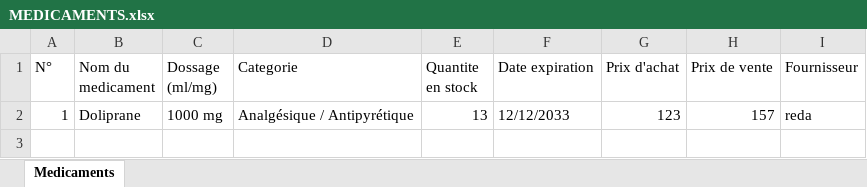
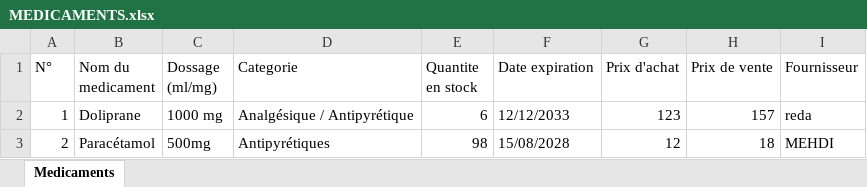
Before and after one commit to mbarrada218-lgtm/Gestion-d-une-Pharmacie, an Excel workbook: MEDICAMENTS.xlsx, sheet Medicaments, drawn as a sheet; values as stored, in another font and other column widths than the file's, no borders; the diff names each change by its address in the sheet, - before the commit and + after, or states it on an @@ line.

```diff
--- a/MEDICAMENTS.xlsx (sheet Medicaments)
+++ b/MEDICAMENTS.xlsx (sheet Medicaments)
-E2 (Quantite en stock): 13
+E2 (Quantite en stock): 6
+row 3: 2 | Paracétamol | 500mg | Antipyrétiques | 98 | 15/08/2028 | 12 | 18 | MEHDI
```
Also changed, not shown: VENTS.xlsx, 6 other files.
